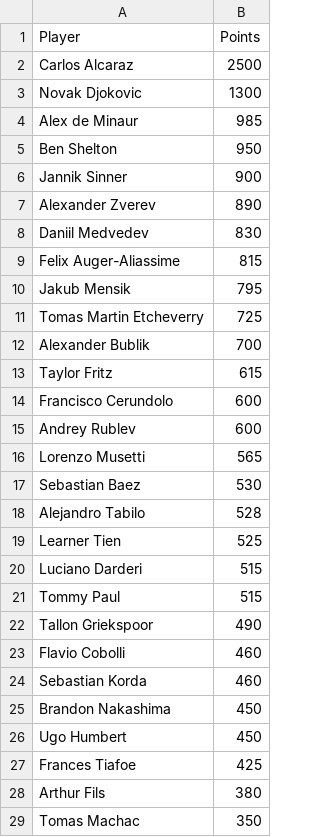
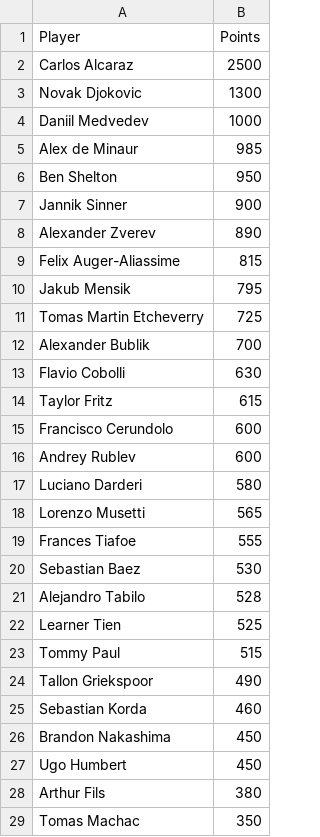
Before and after one commit to peterblum20/ATP-Race-Data, a CSV file: atp_race_top500.csv, drawn as a sheet; only a part is shown; removed rows and columns are numbered as before the commit, all else as after; the diff covers the shown part only; the diff names each change by its address in the sheet, - before the commit and + after, or states it on an @@ line.

```diff
--- a/atp_race_top500.csv
+++ b/atp_race_top500.csv
+row 4: Daniil Medvedev | 1000
-row 8: Daniil Medvedev | 830
+row 13: Flavio Cobolli | 630
+row 17: Luciano Darderi | 580
+row 19: Frances Tiafoe | 555
-row 20: Luciano Darderi | 515
-row 23: Flavio Cobolli | 460
-row 27: Frances Tiafoe | 425
```
Also changed, not shown: 8 added rows, 8 removed rows and 1 edited cell elsewhere in this file, wta_race_top500.csv.
